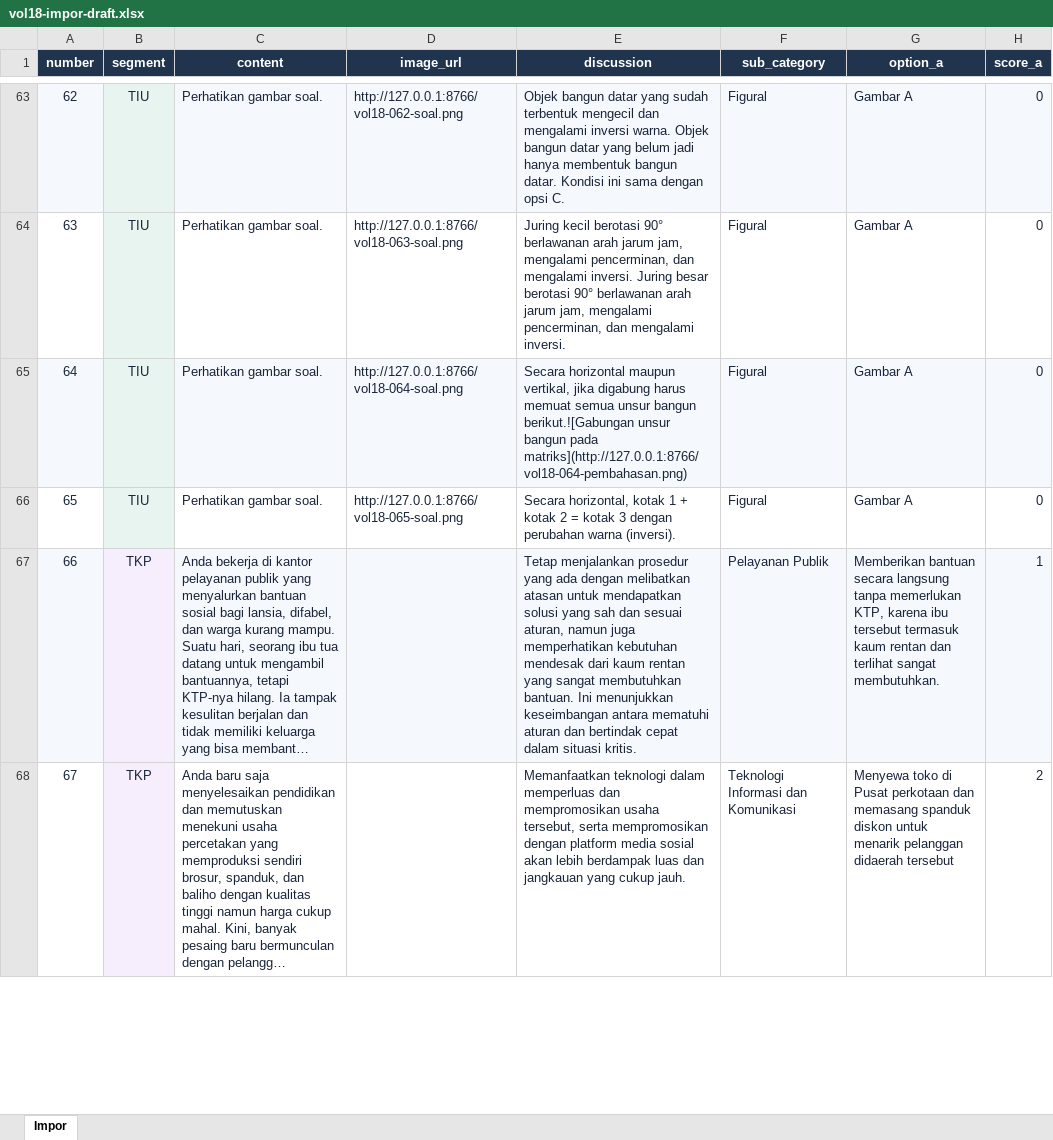
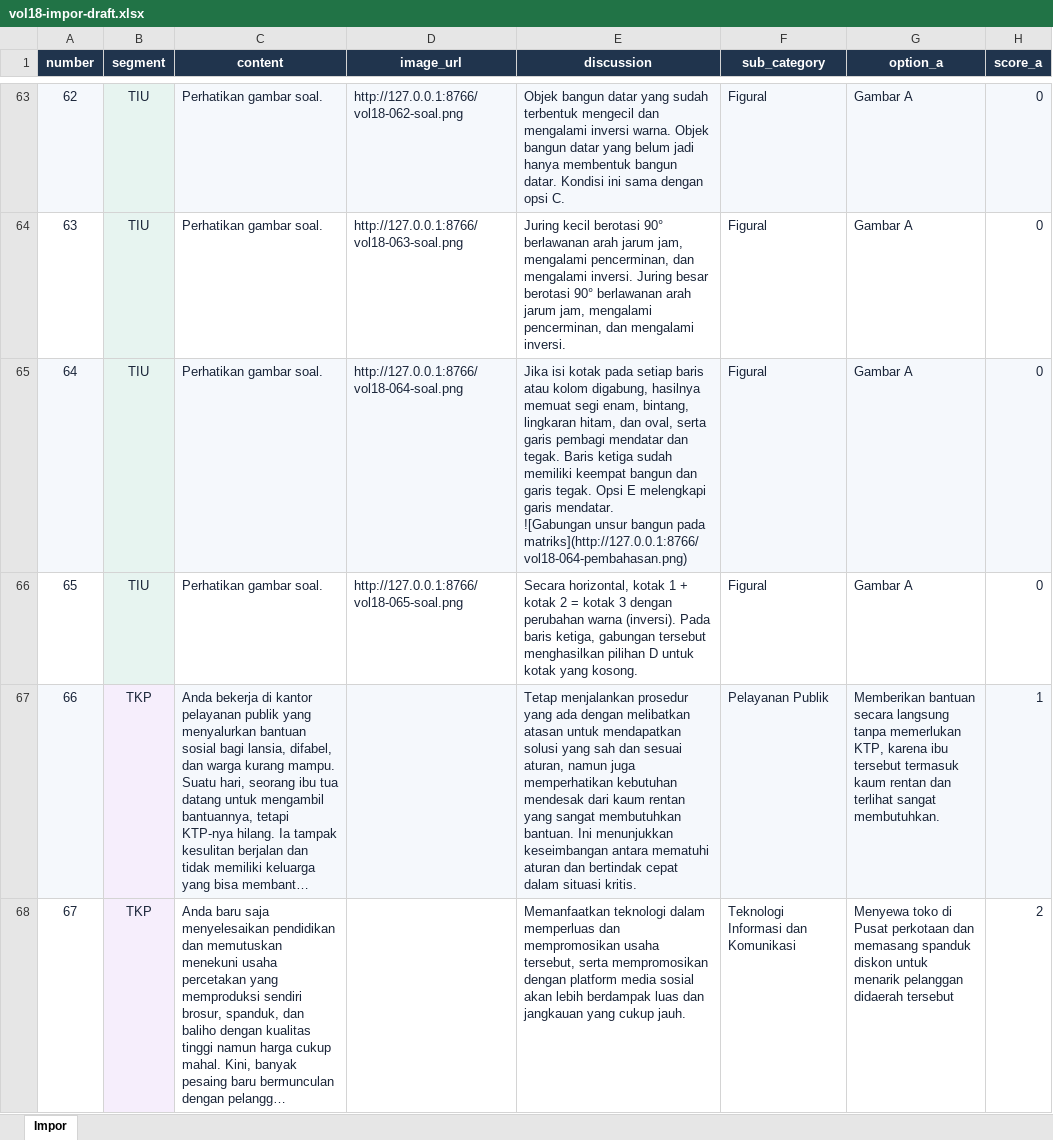
Before and after one commit to WillyHanafi1/Test-CPNS, an Excel workbook: data/Packet 2/outputs/packet2-vol18/vol18-impor-draft.xlsx, sheet Impor, drawn as a sheet; only a part is shown, gaps mark what is left out; long unchanged cells end in …; values as stored, in another font and other column widths than the file's, no borders; ↵ is a line break in a cell; the diff names each change by its address in the sheet, - before the commit and + after, or states it on an @@ line.

Commit message:
data: complete SKD packets from follow-up captures [skip ci]

```diff
--- a/data/Packet 2/outputs/packet2-vol18/vol18-impor-draft.xlsx (sheet Impor)
+++ b/data/Packet 2/outputs/packet2-vol18/vol18-impor-draft.xlsx (sheet Impor)
-E65 (discussion): Secara horizontal maupun vertikal, jika digabung harus memuat semua unsur bangun berikut.![Gabungan unsur bangun…
+E65 (discussion): Jika isi kotak pada setiap baris atau kolom digabung, hasilnya memuat segi enam, bintang, lingkaran hitam, dan oval, serta garis pembagi mendatar dan tegak. Baris ketiga sudah memiliki keempat bangun dan garis tegak. Opsi E melengkapi garis mendatar. ↵ ![Gabungan unsur bangun…
-E66 (discussion): …warna (inversi).
+E66 (discussion): …warna (inversi). Pada baris ketiga, gabungan tersebut menghasilkan pilihan D untuk kotak yang kosong.
```
Also changed, not shown: data/Packet 1/outputs/packet1-vol17/vol17-impor-draft.xlsx, data/Packet 3/outputs/packet3-vol19/vol19-impor-draft.xlsx, 10 other files.
